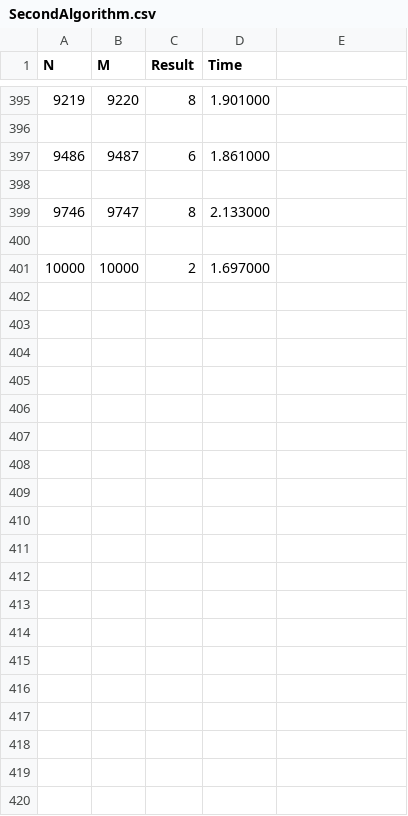
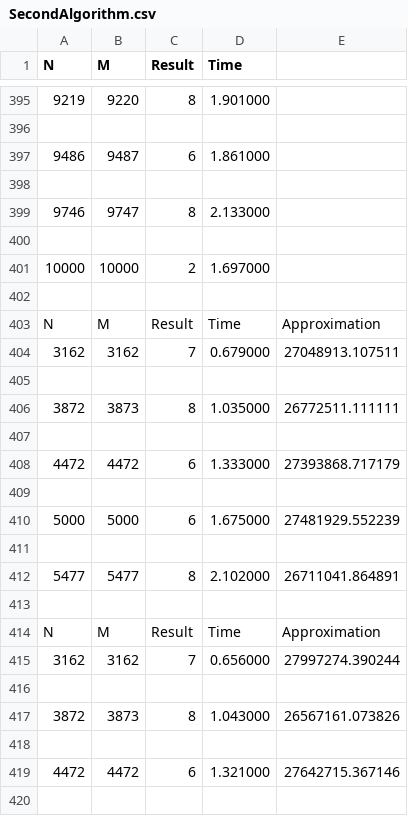
Before and after one commit to Pixelzzz99/ConvertTableOf0And1, a CSV file: SecondAlgorithm.csv, drawn as a sheet; only a part is shown, gaps mark what is left out; the diff covers the shown part only; the diff names each change by its address in the sheet, - before the commit and + after, or states it on an @@ line.

```diff
--- a/SecondAlgorithm.csv
+++ b/SecondAlgorithm.csv
+row 402: (empty)
+row 403: N | M | Result | Time | Approximation
+row 404: 3162 | 3162 | 7 | 0.679000 | 27048913.107511
+row 405: (empty)
+row 406: 3872 | 3873 | 8 | 1.035000 | 26772511.111111
+row 407: (empty)
+row 408: 4472 | 4472 | 6 | 1.333000 | 27393868.717179
+row 409: (empty)
+row 410: 5000 | 5000 | 6 | 1.675000 | 27481929.552239
+row 411: (empty)
+row 412: 5477 | 5477 | 8 | 2.102000 | 26711041.864891
+row 413: (empty)
+row 414: N | M | Result | Time | Approximation
+row 415: 3162 | 3162 | 7 | 0.656000 | 27997274.390244
+row 416: (empty)
+row 417: 3872 | 3873 | 8 | 1.043000 | 26567161.073826
+row 418: (empty)
+row 419: 4472 | 4472 | 6 | 1.321000 | 27642715.367146
+row 420: (empty)
```
Also changed, not shown: 31 added rows elsewhere in this file, test.csv, 5 other files.
